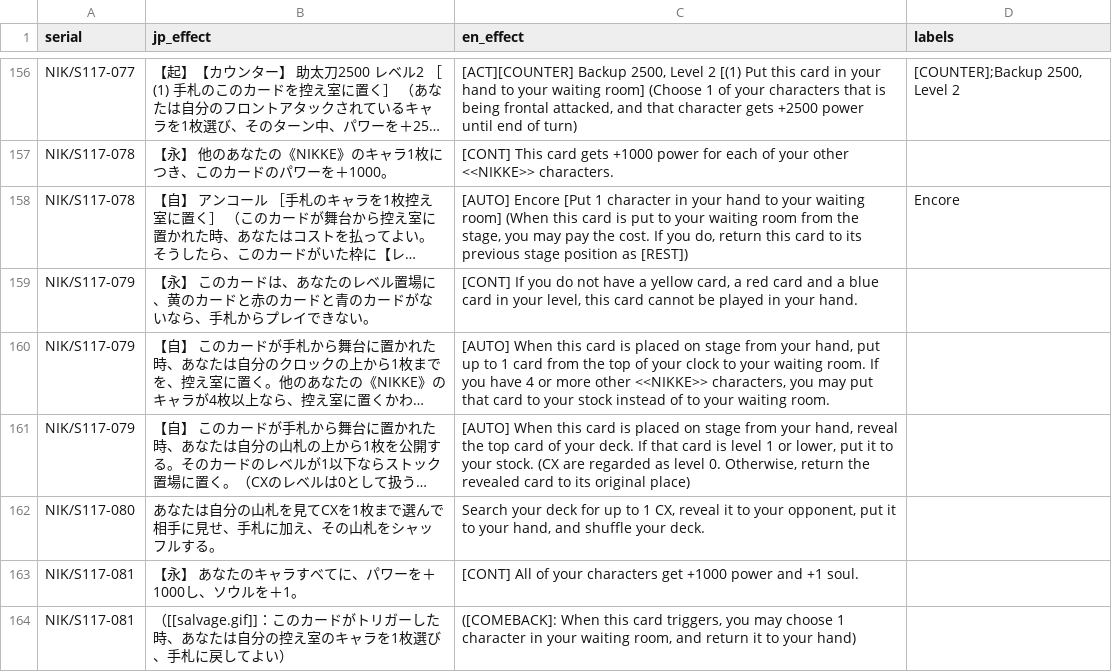
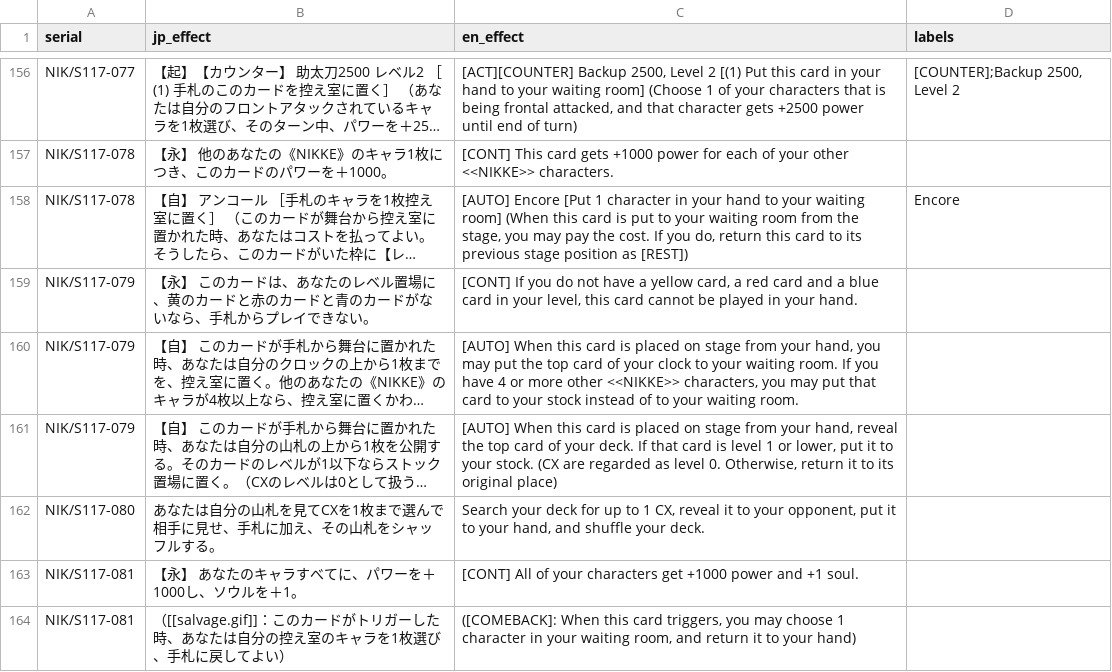
Before and after one commit to ronelm2000/wsmtools, a CSV file: Montage.Weiss.Tools.Test/Resources/Translations/expansion_494_effects.csv, drawn as a sheet; only a part is shown, gaps mark what is left out; long unchanged cells end in …; the diff covers the shown part only; the diff names each change by its address in the sheet, - before the commit and + after, or states it on an @@ line.

```diff
--- a/Montage.Weiss.Tools.Test/Resources/Translations/expansion_494_effects.csv
+++ b/Montage.Weiss.Tools.Test/Resources/Translations/expansion_494_effects.csv
-C160 (en_effect): …your hand, put up to 1 card from the top of your…
+C160 (en_effect): …your hand, you may put the top card of your…
-C161 (en_effect): …Otherwise, return the revealed card to its…
+C161 (en_effect): …Otherwise, return it to its…
```
Also changed, not shown: 6 edited cells elsewhere in this file, Montage.Weiss.Tools.Test/Resources/Translations/effects_550.csv, 35 other files.
